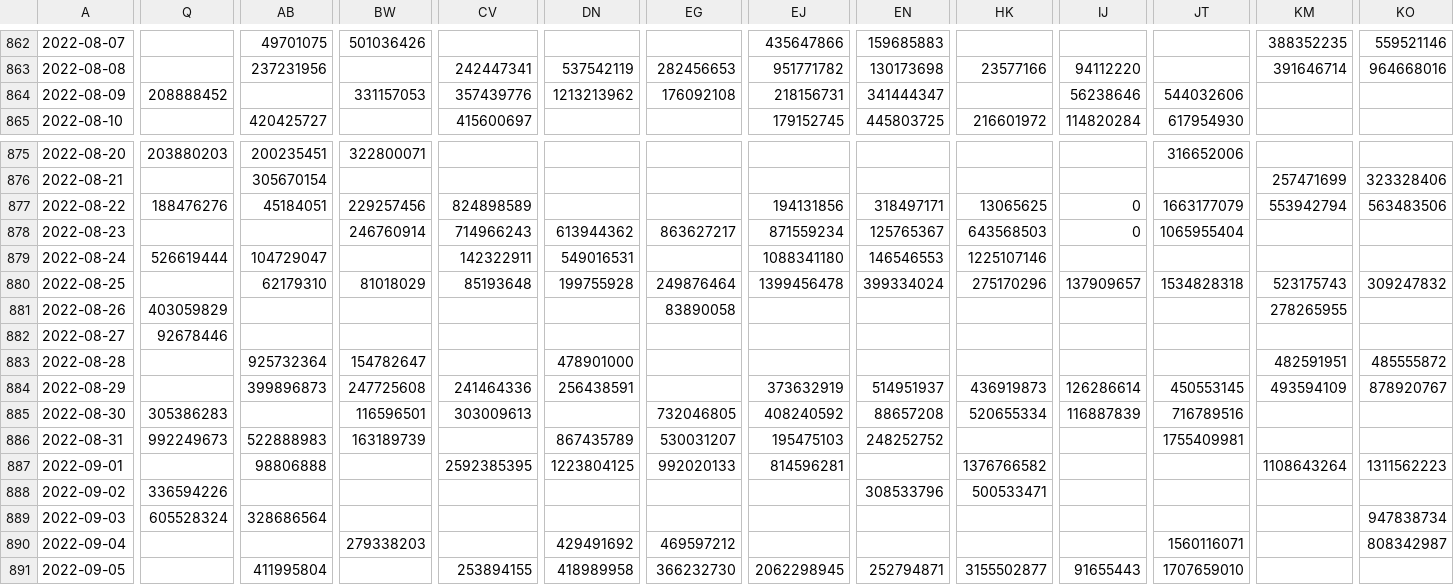
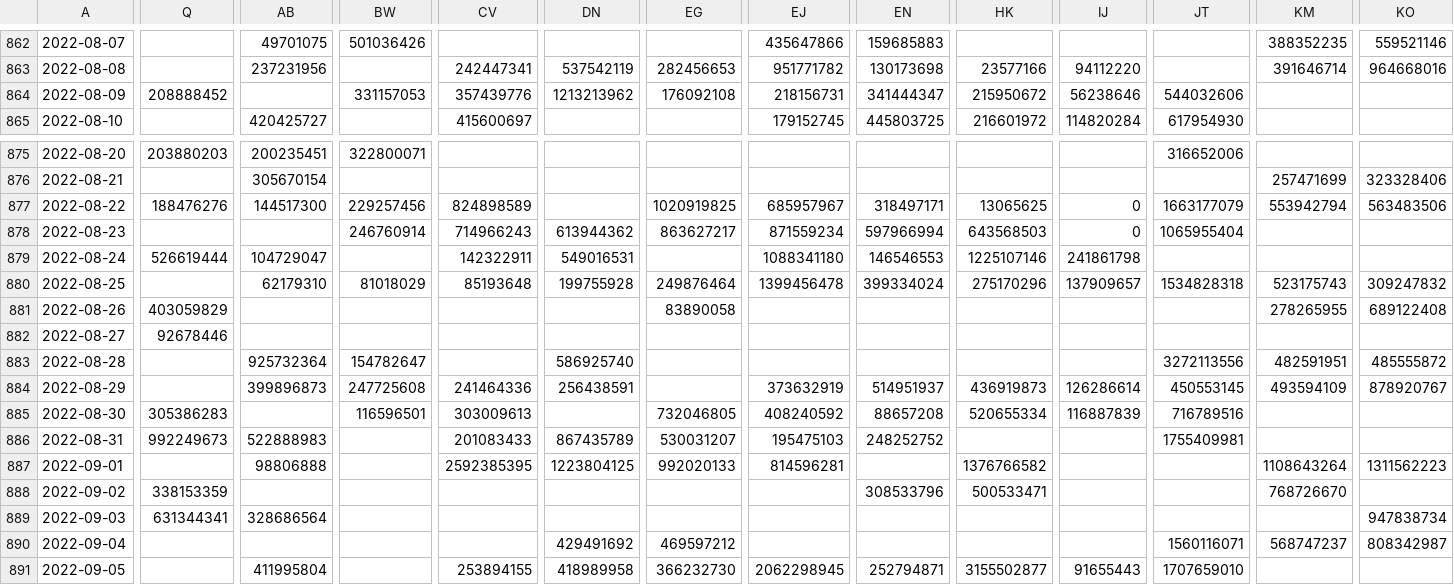
Before and after one commit to Sikerdebaard/poops-dont-lie-data, a CSV file: data/NLD/rna_flow_per_capita_for_rwzi.csv, drawn as a sheet; only a part is shown, gaps mark what is left out; the diff covers the shown part only; the diff names each change by its address in the sheet, - before the commit and + after, or states it on an @@ line.

```diff
--- a/data/NLD/rna_flow_per_capita_for_rwzi.csv
+++ b/data/NLD/rna_flow_per_capita_for_rwzi.csv
-HK864: (empty)
+HK864: 215950672
-AB877: 45184051
+AB877: 144517300
-EG877: (empty)
+EG877: 1020919825
-EJ877: 194131856
+EJ877: 685957967
-EN878: 125765367
+EN878: 597966994
-IJ879: (empty)
+IJ879: 241861798
-KO881: (empty)
+KO881: 689122408
-DN883: 478901000
+DN883: 586925740
-JT883: (empty)
+JT883: 3272113556
-BW886: 163189739
+BW886: (empty)
-CV886: (empty)
+CV886: 201083433
-Q888: 336594226
+Q888: 338153359
-KM888: (empty)
+KM888: 768726670
-Q889: 605528324
+Q889: 631344341
-BW890: 279338203
+BW890: (empty)
-KM890: (empty)
+KM890: 568747237
```
Also changed, not shown: 1 added row and 49 edited cells elsewhere in this file, data/NLD/rna_flow_per_capita_for_veiligheidsregio.csv, data/NLD/smoothed_rna_flow_per_capita_national_level.csv, 10 other files.
